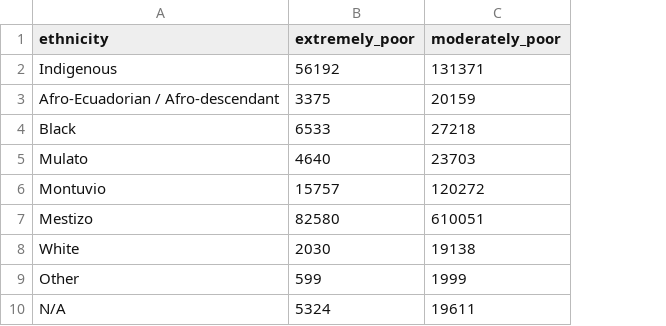
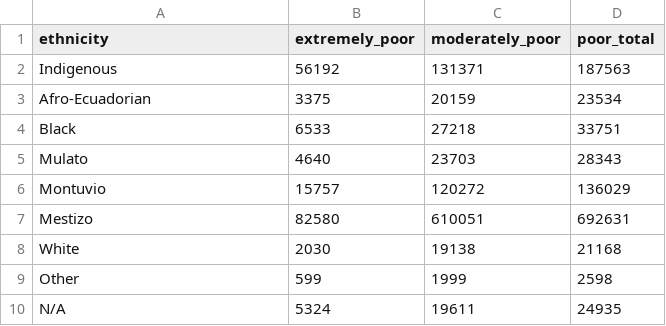
Before and after one commit to magabrielaa/data-visualization, a CSV file: final_project/data/ethnicity.csv, drawn as a sheet; the diff names each change by its address in the sheet, - before the commit and + after, or states it on an @@ line.

Commit message:
adding data file

```diff
--- a/final_project/data/ethnicity.csv
+++ b/final_project/data/ethnicity.csv
+column D (poor_total), rows 2-10: 187563 | 23534 | 33751 | 28343 | 136029 | 692631 | 21168 | 2598 | 24935
-A3 (ethnicity): Afro-Ecuadorian / Afro-descendant
+A3 (ethnicity): Afro-Ecuadorian
```
